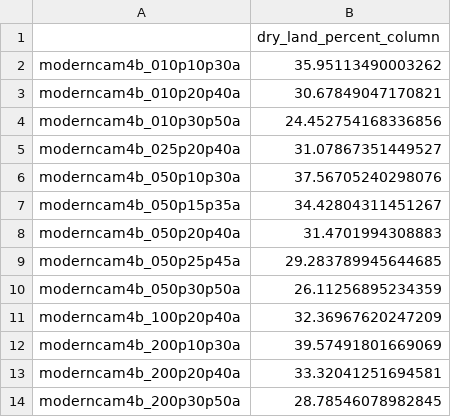
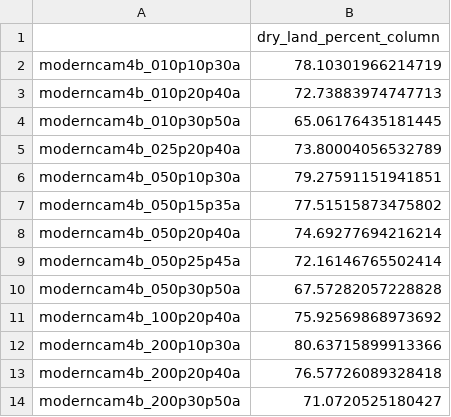
Before and after one commit to aswann/Snowball, a CSV file: JGRfigures/dry_land_percent_column.csv, drawn as a sheet.

```diff
--- a/JGRfigures/dry_land_percent_column.csv
+++ b/JGRfigures/dry_land_percent_column.csv
@@ -1,14 +1,14 @@
 ,dry_land_percent_column
-moderncam4b_010p10p30a,35.95113490003262
-moderncam4b_010p20p40a,30.67849047170821
-moderncam4b_010p30p50a,24.452754168336856
-moderncam4b_025p20p40a,31.07867351449527
-moderncam4b_050p10p30a,37.56705240298076
-moderncam4b_050p15p35a,34.42804311451267
-moderncam4b_050p20p40a,31.4701994308883
-moderncam4b_050p25p45a,29.283789945644685
-moderncam4b_050p30p50a,26.11256895234359
-moderncam4b_100p20p40a,32.36967620247209
-moderncam4b_200p10p30a,39.57491801669069
-moderncam4b_200p20p40a,33.32041251694581
-moderncam4b_200p30p50a,28.78546078982845
+moderncam4b_010p10p30a,78.10301966214719
+moderncam4b_010p20p40a,72.73883974747713
+moderncam4b_010p30p50a,65.06176435181445
+moderncam4b_025p20p40a,73.80004056532789
+moderncam4b_050p10p30a,79.27591151941851
+moderncam4b_050p15p35a,77.51515873475802
+moderncam4b_050p20p40a,74.69277694216214
+moderncam4b_050p25p45a,72.16146765502414
+moderncam4b_050p30p50a,67.57282057228828
+moderncam4b_100p20p40a,75.92569868973692
+moderncam4b_200p10p30a,80.63715899913366
+moderncam4b_200p20p40a,76.57726089328418
+moderncam4b_200p30p50a,71.0720525180427
```
Also changed, not shown: JGRfigures/GMST_column.csv, JGRfigures/merged_table.csv, 35 other files.
